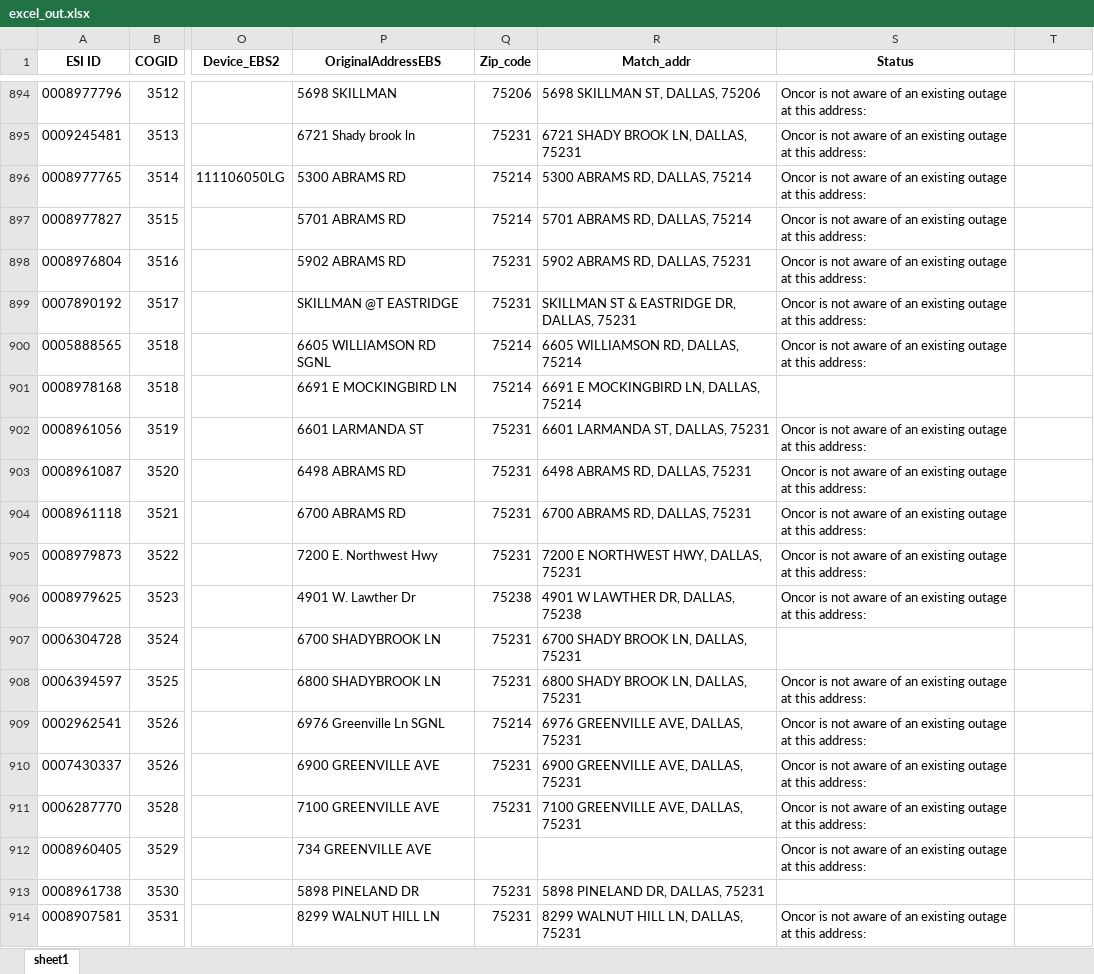
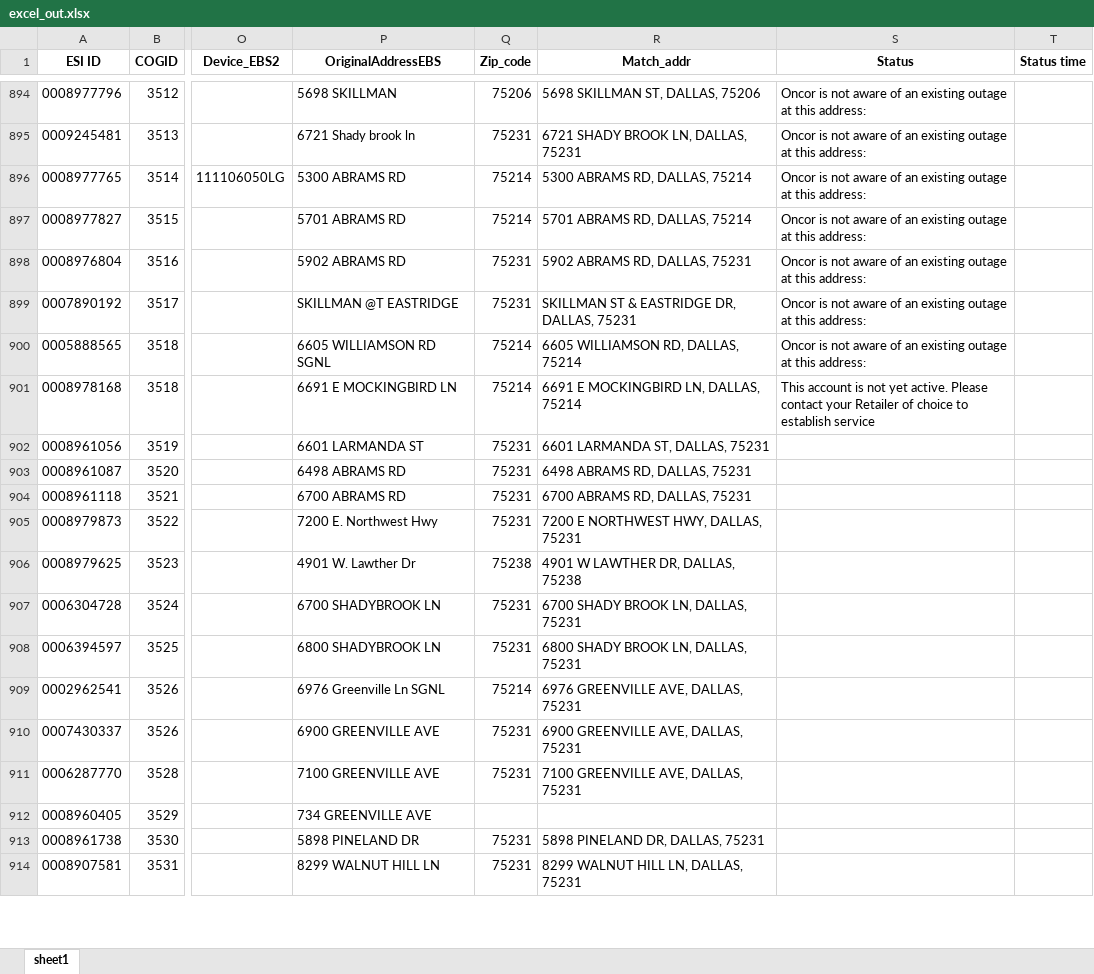
Before and after one commit to jacob-dallas/oncor-status-updater, an Excel workbook: excel_out.xlsx, sheet sheet1, drawn as a sheet; only a part is shown, gaps mark what is left out; values as stored, in another font and other column widths than the file's, no borders; the diff covers the shown part only; the diff names each change by its address in the sheet, - before the commit and + after, or states it on an @@ line.

Commit message:
created better data storage

```diff
--- a/excel_out.xlsx (sheet sheet1)
+++ b/excel_out.xlsx (sheet sheet1)
-T1: (empty)
+T1: Status time
-S901 (Status): (empty)
+S901 (Status): This account is not yet active. Please contact your Retailer of choice to establish service
-S902:S906 (Status): Oncor is not aware of an existing outage at this address:
+S902:S906 (Status): (empty)
-S908:S912 (Status): Oncor is not aware of an existing outage at this address:
+S908:S912 (Status): (empty)
-S914 (Status): Oncor is not aware of an existing outage at this address:
+S914 (Status): (empty)
```
Also changed, not shown: 555 edited cells elsewhere in this sheet, 16 other files.
